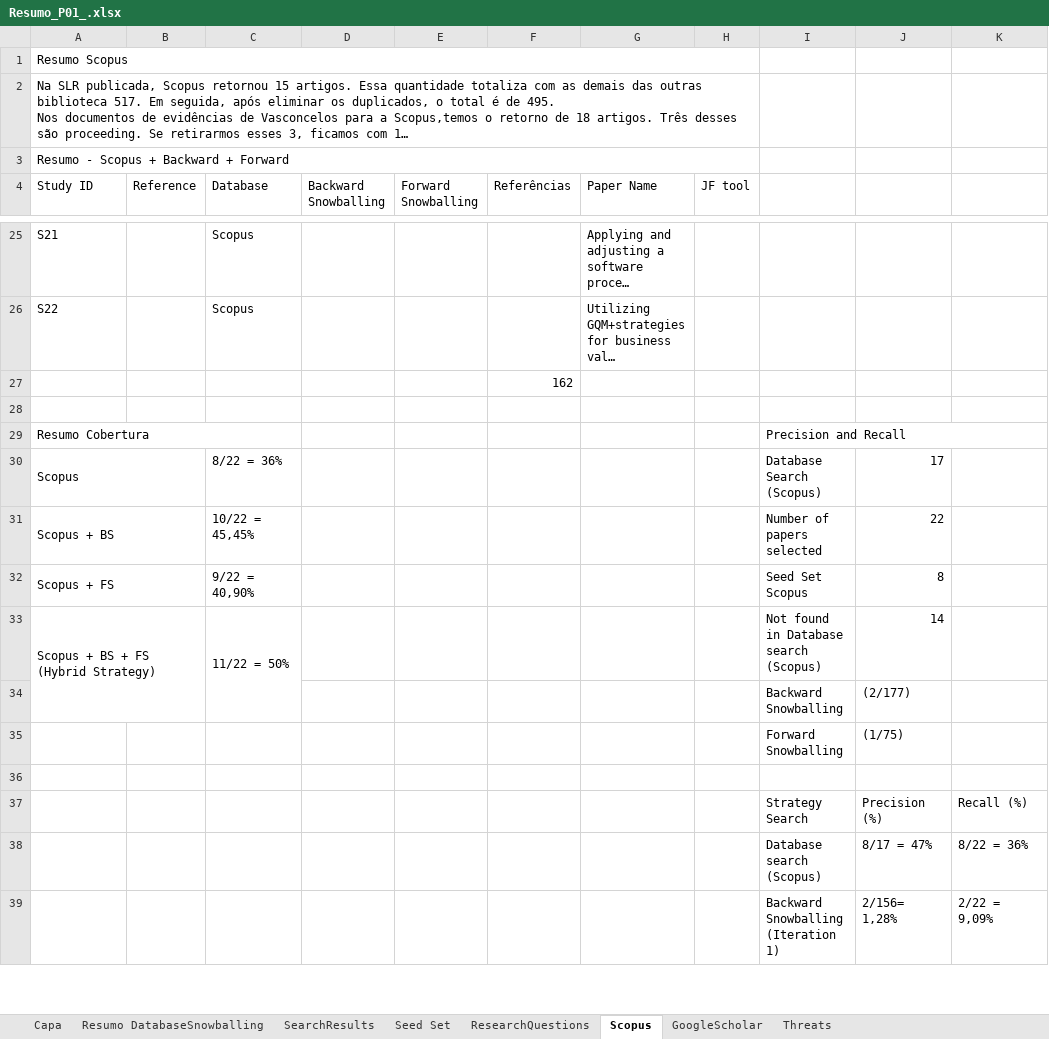
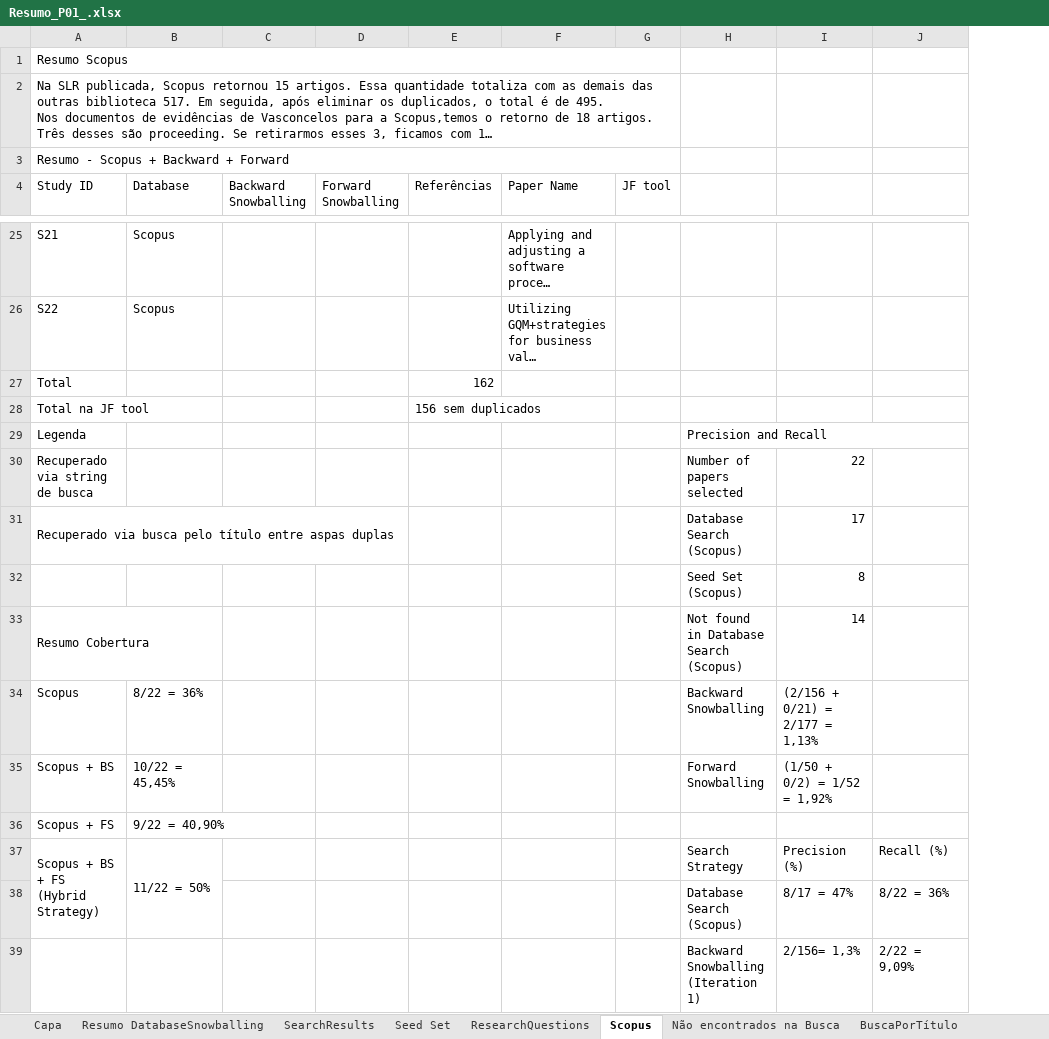
Before and after one commit to gems-uff/hybrid-strategies, an Excel workbook: Experiment01_Resumo/Resumo_P01_.xlsx, sheet Scopus, drawn as a sheet; only a part is shown, gaps mark what is left out; long unchanged cells end in …; values as stored, in another font and other column widths than the file's, no cell formats; charts and pictures not drawn; removed rows and columns are numbered as before the commit, all else as after; the diff covers the shown part only; the diff names each change by its address in the sheet, - before the commit and + after, or states it on an @@ line.

```diff
--- a/Experiment01_Resumo/Resumo_P01_.xlsx (sheet Scopus)
+++ b/Experiment01_Resumo/Resumo_P01_.xlsx (sheet Scopus)
+sheet tab: Não encontrados na Busca
+sheet tab: BuscaPorTítulo
-column B (Reference), empty
-A27 (Study ID): (empty)
+A27 (Study ID): Total
-row 28: (empty)
+row 28: Total na JF tool |  |  |  | 156 sem duplicados
+row 29: Legenda |  |  |  |  |  |  | Precision and Recall
+row 30: Recuperado via string de busca |  |  |  |  |  |  | Number of papers selected | 22
+row 31: Recuperado via busca pelo título entre aspas duplas |  |  |  |  |  |  | Database Search (Scopus) | 17
+row 32:  |  |  |  |  |  |  | Seed Set (Scopus) | 8
-H33: Precision and Recall
+H33: Not found in Database Search (Scopus)
-I29:K29 merged
-I33: (empty)
+I33: 14
-A30:B30 merged
-H34: Database Search (Scopus)
+H34: Backward Snowballing
-I34: 17
+I34: (2/156 + 0/21) = 2/177 = 1,13%
-A31:B31 merged
-H35: Number of papers selected
+H35: Forward Snowballing
-I35: 22
+I35: (1/50 + 0/2) = 1/52 = 1,92%
-A32:B32 merged
-H36: Seed Set Scopus
+H36: (empty)
-I36: 8
+I36: (empty)
-A33:B34 merged
+A37:A38 merged
-C33:C34 merged
+B37:B38 merged
-H37: Not found in Database search (Scopus)
+H37: Search Strategy
-I37: 14
+I37: Precision (%)
-J37: (empty)
+J37: Recall (%)
-row 34:  |  |  |  |  |  |  |  | Backward Snowballing | (2/177)
-row 35:  |  |  |  |  |  |  |  | Forward Snowballing | (1/75)
-row 36: (empty)
-row 37:  |  |  |  |  |  |  |  | Strategy Search | Precision (%) | Recall (%)
-H38: Database search (Scopus)
+H38: Database Search (Scopus)
-I39: 2/156= 1,28%
+I39: 2/156= 1,3%
```
Also changed, not shown: 10 added rows, 3 removed rows and 21 edited cells elsewhere in this sheet, sheet ResearchQuestions, sheet Seed Set, sheet Threats, sheet SearchResults, cell formats, formulas that keep their value, charts or pictures, 23 other files.
